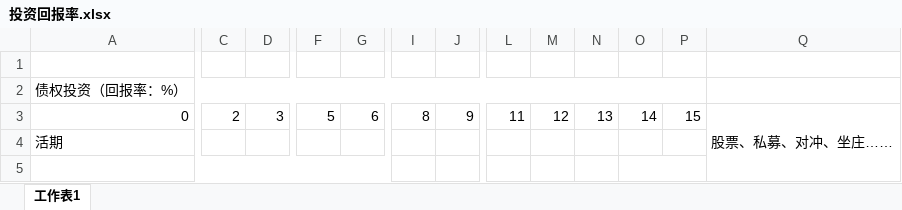
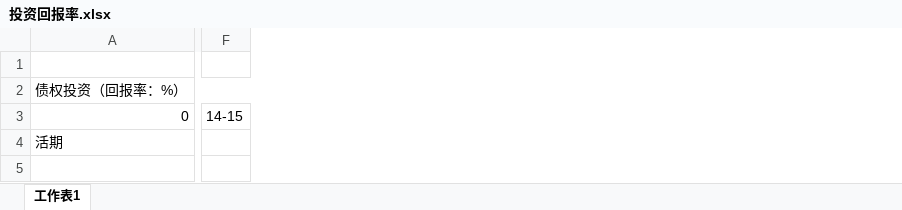
Before and after one commit to smark-j/paper-smj, an Excel workbook: 投资回报率.xlsx, sheet 工作表1, drawn as a sheet; only a part is shown, gaps mark what is left out; values as stored, in another font and other column widths than the file's, no cell formats; removed rows and columns are numbered as before the commit, all else as after; the diff covers the shown part only; the diff names each change by its address in the sheet, - before the commit and + after, or states it on an @@ line.

```diff
--- a/投资回报率.xlsx (sheet 工作表1)
+++ b/投资回报率.xlsx (sheet 工作表1)
-column C (2), empty
-column D (3), empty
-column F (5), empty
-column G (6), empty
@@ column I (8) hidden, empty @@
@@ column J (9) hidden, empty @@
-column L (11), empty
-column M (12), empty
-column N (13), empty
-column O (14), empty
-column P (15), empty
-column Q (股票、私募、对冲、坐庄……), empty
+column F (14-15), empty
```
Also changed, not shown: 1 added column, 1 removed column, 4 edited cells and merged cells elsewhere in this sheet, cell formats, 4 other files.
